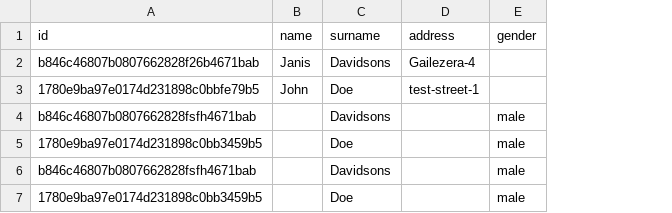
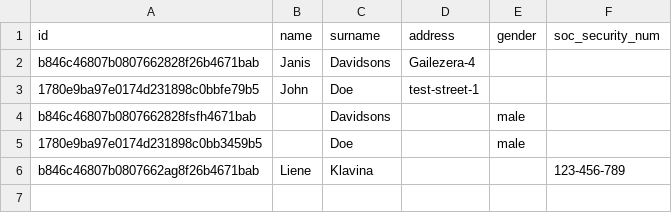
Before and after one commit to JanisDavidsons/csvParser, a CSV file: output.csv, drawn as a sheet; removed rows and columns are numbered as before the commit, all else as after; the diff names each change by its address in the sheet, - before the commit and + after, or states it on an @@ line.

Commit message:
fixed typo

```diff
--- a/output.csv
+++ b/output.csv
+column F (soc_security_num), empty
-row 6: b846c46807b0807662828fsfh4671bab |  | Davidsons |  | male
-row 7: 1780e9ba97e0174d231898c0bb3459b5 |  | Doe |  | male
+row 6: b846c46807b0807662ag8f26b4671bab | Liene | Klavina |  |  | 123-456-789
```
Also changed, not shown: 2 other files.
